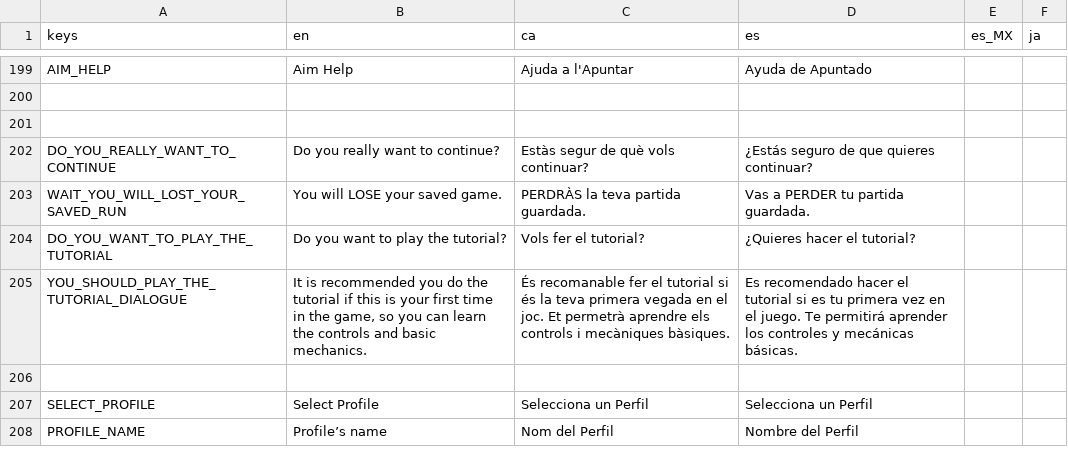
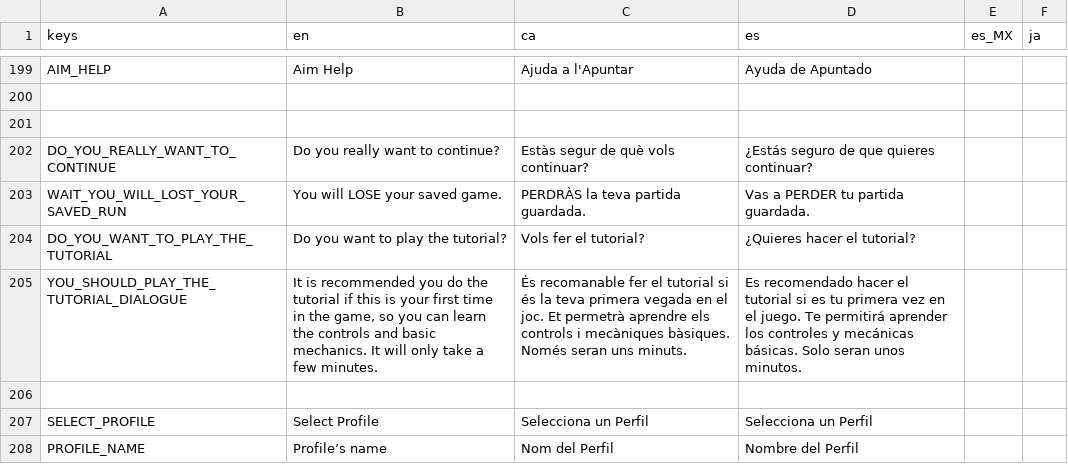
Before and after one commit to MateuSai/Where-is-the-Princess, a CSV file: Translations/Translations.csv, drawn as a sheet; only a part is shown, gaps mark what is left out.

```diff
--- a/Translations/Translations.csv
+++ b/Translations/Translations.csv
@@ -204,3 +204,3 @@ WAIT_YOU_WILL_LOST_YOUR_SAVED_RUN,You will LOSE your saved game.,PERDRÀS la tev
 DO_YOU_WANT_TO_PLAY_THE_TUTORIAL,Do you want to play the tutorial?,Vols fer el tutorial?,¿Quieres hacer el tutorial?,,
-YOU_SHOULD_PLAY_THE_TUTORIAL_DIALOGUE,"It is recommended you do the tutorial if this is your first time in the game, so you can learn the controls and basic mechanics.",És recomanable fer el tutorial si és la teva primera vegada en el joc. Et permetrà aprendre els controls i mecàniques bàsiques.,Es recomendado hacer el tutorial si es tu primera vez en el juego. Te permitirá aprender los controles y mecánicas básicas.,,
+YOU_SHOULD_PLAY_THE_TUTORIAL_DIALOGUE,"It is recommended you do the tutorial if this is your first time in the game, so you can learn the controls and basic mechanics. It will only take a few minutes.",És recomanable fer el tutorial si és la teva primera vegada en el joc. Et permetrà aprendre els controls i mecàniques bàsiques. Només seran uns minuts.,Es recomendado hacer el tutorial si es tu primera vez en el juego. Te permitirá aprender los controles y mecánicas básicas. Solo seran unos minutos.,,
 ,,,,,
```
Also changed, not shown: 8 other files.
